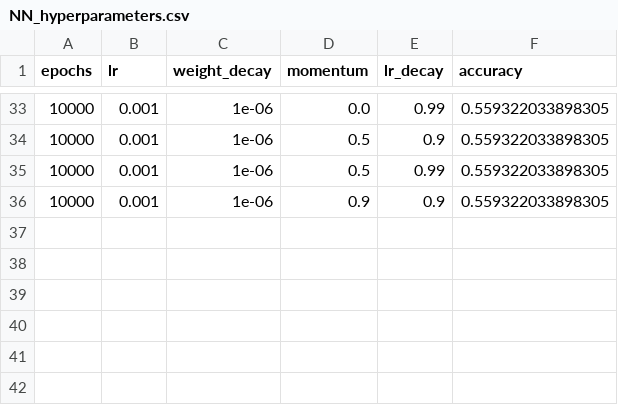
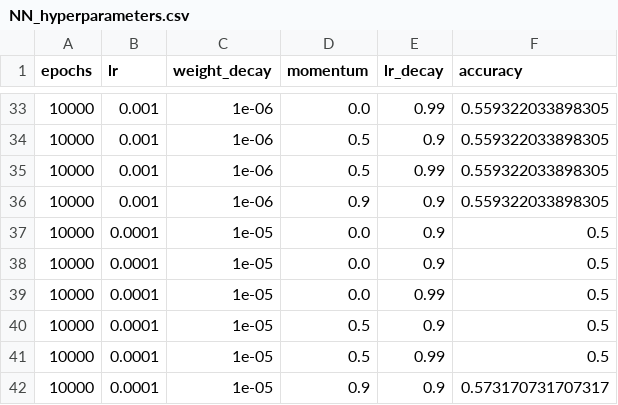
Before and after one commit to Bio-Data-Analysis-Team2-DSLM/Code, a CSV file: outputs/model_1/NN_hyperparameters.csv, drawn as a sheet; only a part is shown, gaps mark what is left out.

Commit message:
validation @ model_1

```diff
--- a/outputs/model_1/NN_hyperparameters.csv
+++ b/outputs/model_1/NN_hyperparameters.csv
@@ -36 +36,7 @@ epochs,lr,weight_decay,momentum,lr_decay,accuracy
 10000,0.001,1e-06,0.9,0.9,0.559322033898305
+10000,0.0001,1e-05,0.0,0.9,0.5
+10000,0.0001,1e-05,0.0,0.9,0.5
+10000,0.0001,1e-05,0.0,0.99,0.5
+10000,0.0001,1e-05,0.5,0.9,0.5
+10000,0.0001,1e-05,0.5,0.99,0.5
+10000,0.0001,1e-05,0.9,0.9,0.573170731707317
```
Also changed, not shown: 2 other files.
